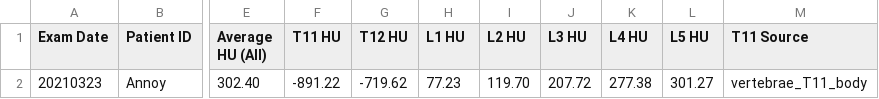
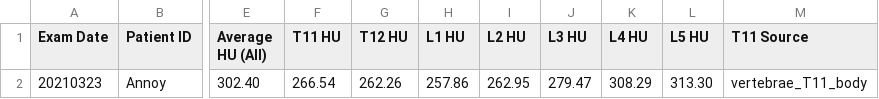
Before and after one commit to willlee1995/oppoCT, a CSV file: results.csv, drawn as a sheet; only a part is shown, gaps mark what is left out; the diff names each change by its address in the sheet, - before the commit and + after, or states it on an @@ line.

Commit message:
fix: Update average HU calculation to use slice-wise transformations, generating corrected statistics and segmentations.

```diff
--- a/results.csv
+++ b/results.csv
-F2 (T11 HU): -891.22
+F2 (T11 HU): 266.54
-G2 (T12 HU): -719.62
+G2 (T12 HU): 262.26
-H2 (L1 HU): 77.23
+H2 (L1 HU): 257.86
-I2 (L2 HU): 119.70
+I2 (L2 HU): 262.95
-J2 (L3 HU): 207.72
+J2 (L3 HU): 279.47
-K2 (L4 HU): 277.38
+K2 (L4 HU): 308.29
-L2 (L5 HU): 301.27
+L2 (L5 HU): 313.30
```
Also changed, not shown: 15 other files.
